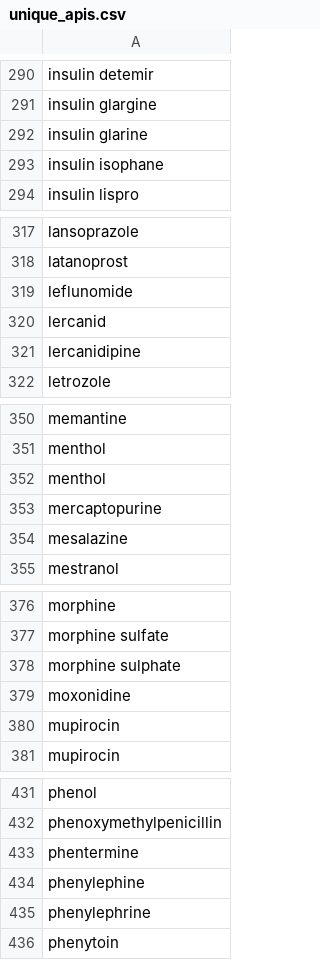
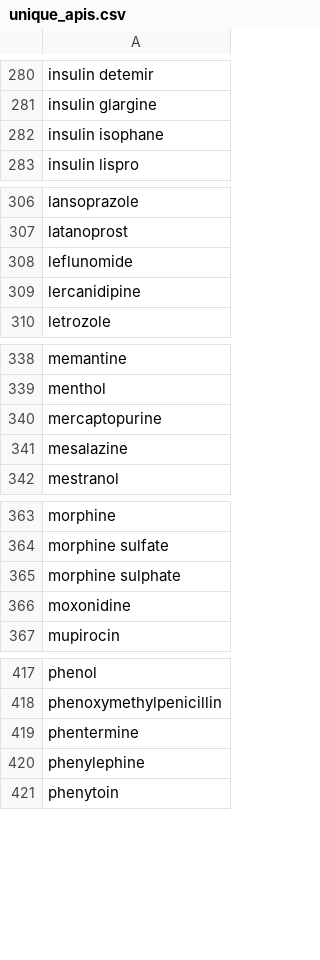
Before and after one commit to chiachinggg/Medication-Dispensing-with-Image-Processing, a CSV file: Model/unique_apis.csv, drawn as a sheet; only a part is shown, gaps mark what is left out; the diff covers the shown part only.

```diff
--- a/Model/unique_apis.csv
+++ b/Model/unique_apis.csv
@@ -291,3 +281,2 @@ insulin detemir
 insulin glargine
-insulin glarine
 insulin isophane
@@ -319,3 +308,2 @@ latanoprost
 leflunomide
-lercanid
 lercanidipine
@@ -351,3 +339,2 @@ memantine
 menthol
-menthol
 mercaptopurine
@@ -379,3 +366,2 @@ morphine sulphate
 moxonidine
-mupirocin
 mupirocin
@@ -434,3 +420,2 @@ phentermine
 phenylephine
-phenylephrine
 phenytoin
```
Also changed, not shown: 17 removed rows elsewhere in this file, 1 other file.
